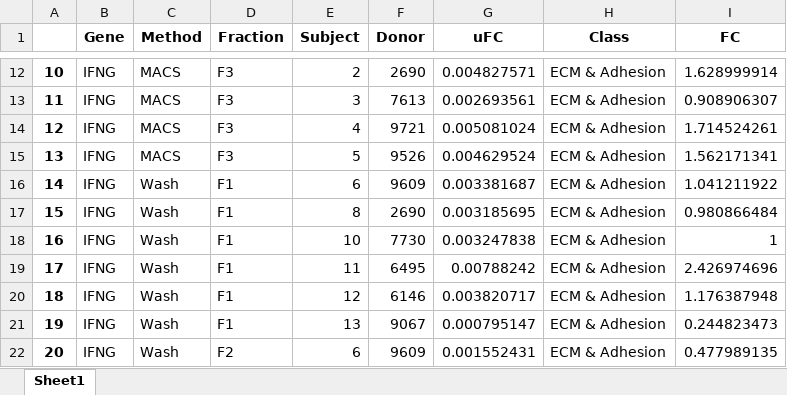
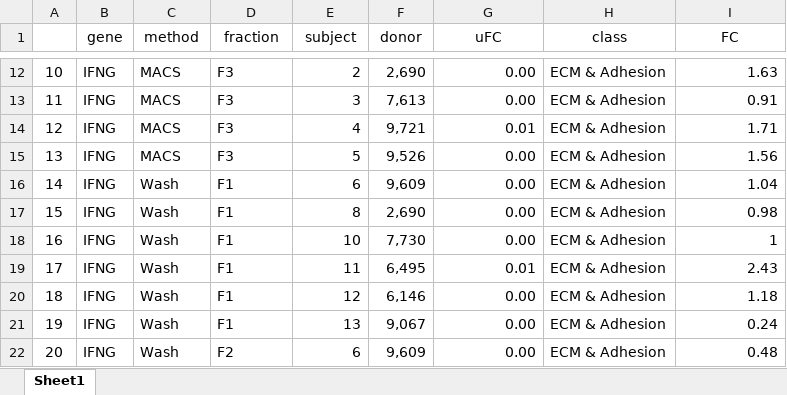
Before and after one commit to markur4/plotastic, an Excel workbook: src/plotastic/example_data/data/qPCR.xlsx, sheet Sheet1, drawn as a sheet; only a part is shown, gaps mark what is left out; values as stored, in another font and other column widths than the file's, no borders; the diff covers the shown part only; the diff names each change by its address in the sheet, - before the commit and + after, or states it on an @@ line.

```diff
--- a/src/plotastic/example_data/data/qPCR.xlsx (sheet Sheet1)
+++ b/src/plotastic/example_data/data/qPCR.xlsx (sheet Sheet1)
-B1: Gene
+B1: gene
-B1:I1 bold: on
+B1:I1 bold: off
-C1: Method
+C1: method
-D1: Fraction
+D1: fraction
-E1: Subject
+E1: subject
-F1: Donor
+F1: donor
-H1: Class
+H1: class
-A12:A22 bold: on
+A12:A22 bold: off
-F12 (donor): 2690
+F12 (donor): 2,690
-G12 (uFC): 0.004827571
+G12 (uFC): 0.00
-I12 (FC): 1.628999914
+I12 (FC): 1.63
-F13 (donor): 7613
+F13 (donor): 7,613
-G13 (uFC): 0.002693561
+G13 (uFC): 0.00
-I13 (FC): 0.908906307
+I13 (FC): 0.91
-F14 (donor): 9721
+F14 (donor): 9,721
-G14 (uFC): 0.005081024
+G14 (uFC): 0.01
-I14 (FC): 1.714524261
+I14 (FC): 1.71
-F15 (donor): 9526
+F15 (donor): 9,526
-G15 (uFC): 0.004629524
+G15 (uFC): 0.00
-I15 (FC): 1.562171341
+I15 (FC): 1.56
-F16 (donor): 9609
+F16 (donor): 9,609
-G16 (uFC): 0.003381687
+G16 (uFC): 0.00
-I16 (FC): 1.041211922
+I16 (FC): 1.04
-F17 (donor): 2690
+F17 (donor): 2,690
-G17 (uFC): 0.003185695
+G17 (uFC): 0.00
-I17 (FC): 0.980866484
+I17 (FC): 0.98
-F18 (donor): 7730
+F18 (donor): 7,730
-G18 (uFC): 0.003247838
+G18 (uFC): 0.00
-F19 (donor): 6495
+F19 (donor): 6,495
-G19 (uFC): 0.00788242
+G19 (uFC): 0.01
-I19 (FC): 2.426974696
+I19 (FC): 2.43
-F20 (donor): 6146
+F20 (donor): 6,146
-G20 (uFC): 0.003820717
+G20 (uFC): 0.00
-I20 (FC): 1.176387948
+I20 (FC): 1.18
-F21 (donor): 9067
+F21 (donor): 9,067
-G21 (uFC): 0.000795147
+G21 (uFC): 0.00
-I21 (FC): 0.244823473
+I21 (FC): 0.24
-F22 (donor): 9609
+F22 (donor): 9,609
-G22 (uFC): 0.001552431
+G22 (uFC): 0.00
-I22 (FC): 0.477989135
+I22 (FC): 0.48
```
Also changed, not shown: 1742 edited cells and cell formats elsewhere in this sheet, 7 other files.
